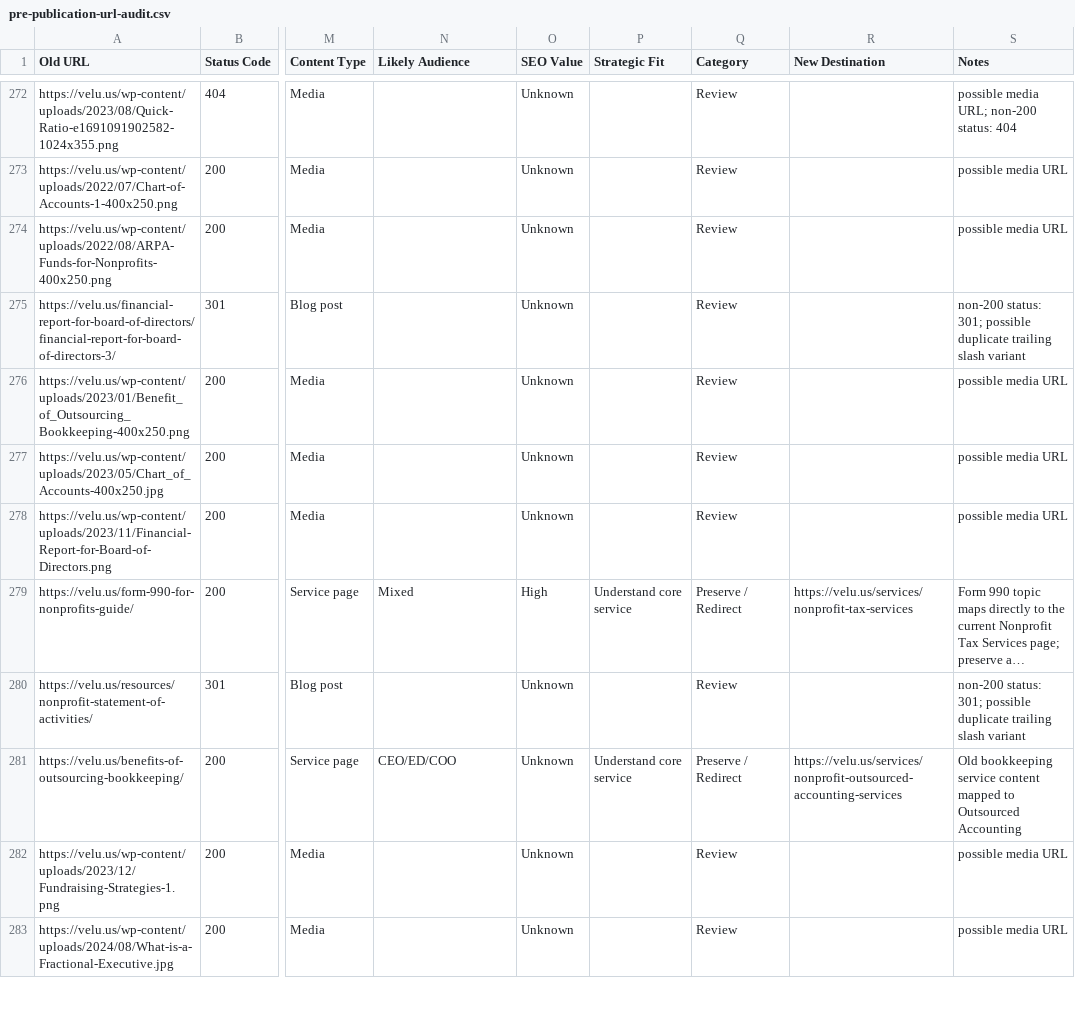
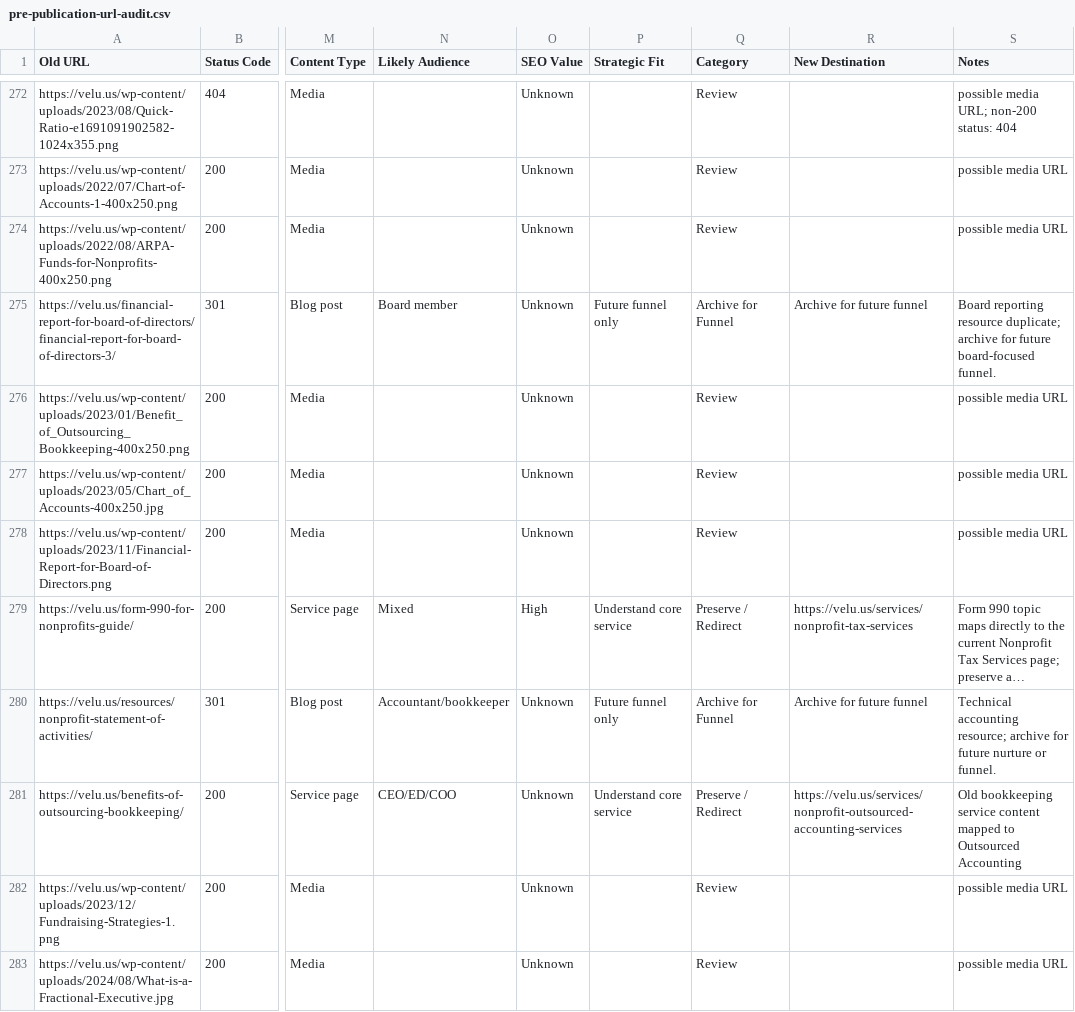
Before and after one commit to veluai/website-build, a CSV file: docs/pre-publication-url-audit.csv, drawn as a sheet; only a part is shown, gaps mark what is left out; long unchanged cells end in …; the diff covers the shown part only; the diff names each change by its address in the sheet, - before the commit and + after, or states it on an @@ line.

```diff
--- a/docs/pre-publication-url-audit.csv
+++ b/docs/pre-publication-url-audit.csv
-N275 (Likely Audience): (empty)
+N275 (Likely Audience): Board member
-P275 (Strategic Fit): (empty)
+P275 (Strategic Fit): Future funnel only
-Q275 (Category): Review
+Q275 (Category): Archive for Funnel
-R275 (New Destination): (empty)
+R275 (New Destination): Archive for future funnel
-S275 (Notes): non-200 status: 301; possible duplicate trailing slash variant
+S275 (Notes): Board reporting resource duplicate; archive for future board-focused funnel.
-N280 (Likely Audience): (empty)
+N280 (Likely Audience): Accountant/bookkeeper
-P280 (Strategic Fit): (empty)
+P280 (Strategic Fit): Future funnel only
-Q280 (Category): Review
+Q280 (Category): Archive for Funnel
-R280 (New Destination): (empty)
+R280 (New Destination): Archive for future funnel
-S280 (Notes): non-200 status: 301; possible duplicate trailing slash variant
+S280 (Notes): Technical accounting resource; archive for future nurture or funnel.
```
Also changed, not shown: 133 edited cells elsewhere in this file.
